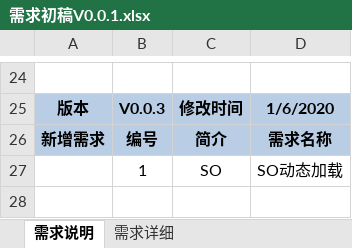
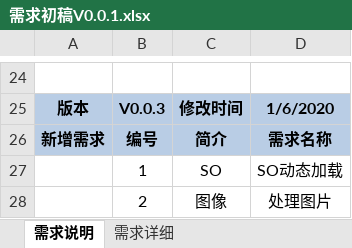
Before and after one commit to ducanh3005/StudyDay, an Excel workbook: DesignFile/需求/需求初稿V0.0.1.xlsx, sheet 需求说明, drawn as a sheet; only a part is shown, gaps mark what is left out; values as stored, in another font and other column widths than the file's, no borders; the diff names each change by its address in the sheet, - before the commit and + after, or states it on an @@ line.

```diff
--- a/DesignFile/需求/需求初稿V0.0.1.xlsx (sheet 需求说明)
+++ b/DesignFile/需求/需求初稿V0.0.1.xlsx (sheet 需求说明)
+row 28:  | 2 | 图像 | 处理图片
```
Also changed, not shown: sheet 需求详细, 13 other files.
